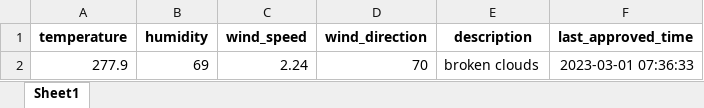
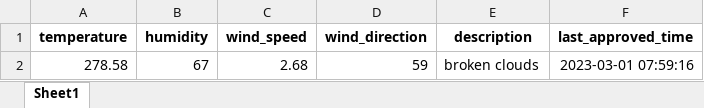
Before and after one commit to 13w13/test, an Excel workbook: weather_forecast.xlsx, sheet Sheet1, drawn as a sheet; values as stored, in another font and other column widths than the file's, no borders; removed rows and columns are numbered as before the commit, all else as after; the diff names each change by its address in the sheet, - before the commit and + after, or states it on an @@ line.

Commit message:
Update weather forecast

```diff
--- a/weather_forecast.xlsx (sheet Sheet1)
+++ b/weather_forecast.xlsx (sheet Sheet1)
-row 2: 277.9 | 69 | 2.24 | 70 | broken clouds | 2023-03-01 07:36:33
+row 2: 278.58 | 67 | 2.68 | 59 | broken clouds | 2023-03-01 07:59:16
```
